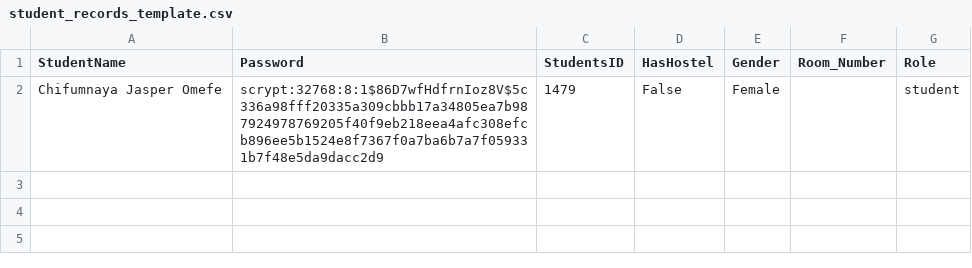
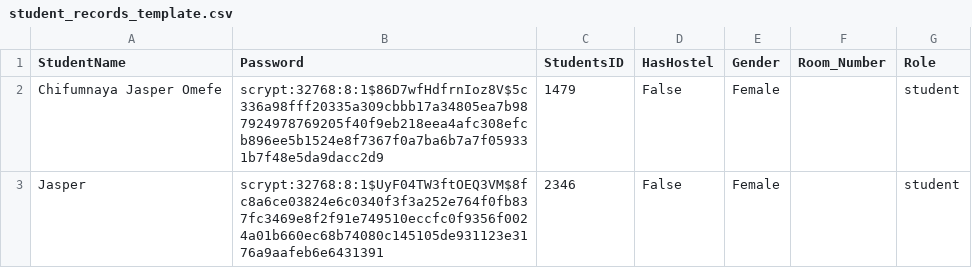
Before and after one commit to Goodness383/Team-tourquise1, a CSV file: student_records_template.csv, drawn as a sheet.

```diff
--- a/student_records_template.csv
+++ b/student_records_template.csv
@@ -2 +2,2 @@ StudentName,Password,StudentsID,HasHostel,Gender,Room_Number,Role
 Chifumnaya Jasper Omefe,scrypt:32768:8:1$86D7wfHdfrnIoz8V$5c336a98fff20335a309cbbb17a34805ea7b987924978769205f40f9eb218eea4afc308efcb896ee5b1524e8f7367f0a7ba6b7a7f059331b7f48e5da9dacc2d9,1479,False,Female,,student
+Jasper,scrypt:32768:8:1$UyF04TW3ftOEQ3VM$8fc8a6ce03824e6c0340f3f3a252e764f0fb837fc3469e8f2f91e749510eccfc0f9356f0024a01b660ec68b74080c145105de931123e3176a9aafeb6e6431391,2346,False,Female,,student
```
Also changed, not shown: pau_hostel_inventory.csv, 2 other files.
